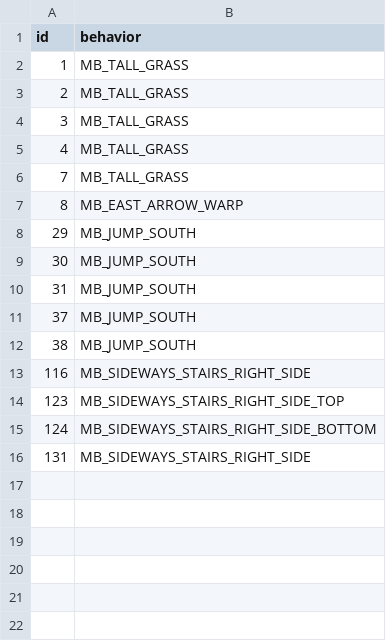
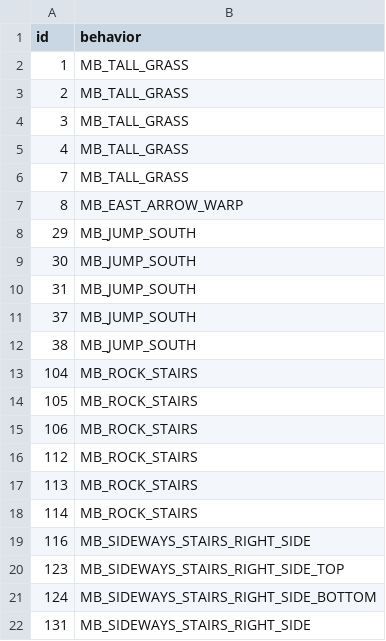
Before and after one commit to sinnoh-remakes/pokeemerald-platinum, a CSV file: tiles/outdoor_jubilife/attributes.csv, drawn as a sheet; the diff names each change by its address in the sheet, - before the commit and + after, or states it on an @@ line.

Commit message:
add rock stair metatiles for vertical stairs

```diff
--- a/tiles/outdoor_jubilife/attributes.csv
+++ b/tiles/outdoor_jubilife/attributes.csv
+row 13: 104 | MB_ROCK_STAIRS
+row 14: 105 | MB_ROCK_STAIRS
+row 15: 106 | MB_ROCK_STAIRS
+row 16: 112 | MB_ROCK_STAIRS
+row 17: 113 | MB_ROCK_STAIRS
+row 18: 114 | MB_ROCK_STAIRS
```
Also changed, not shown: 8 other files.
